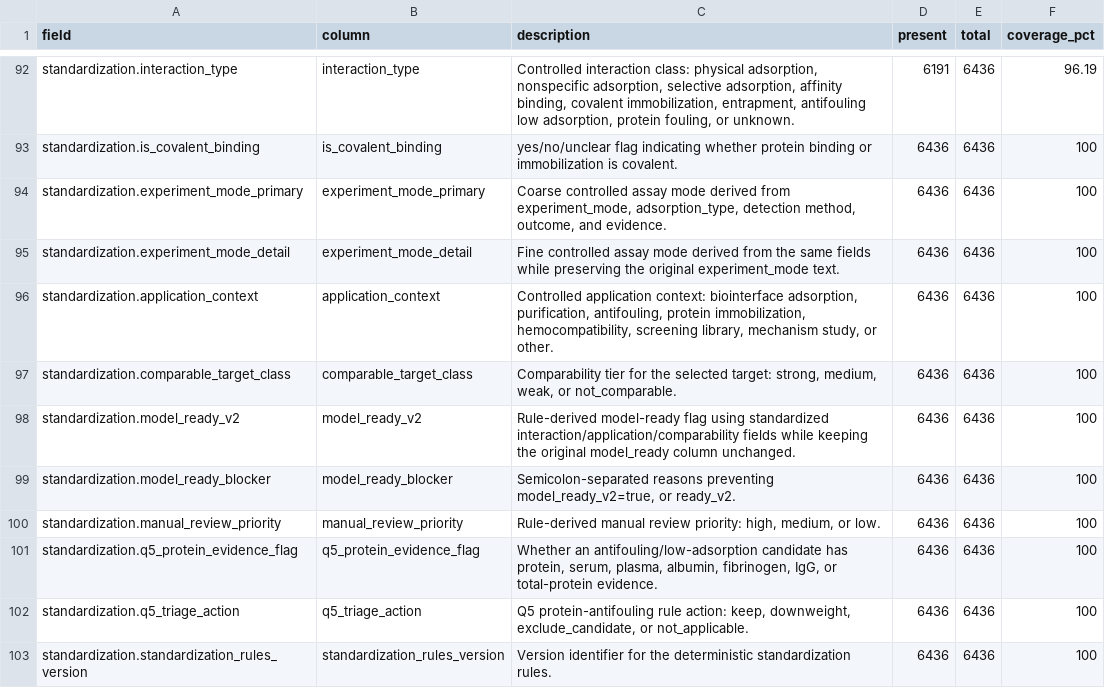
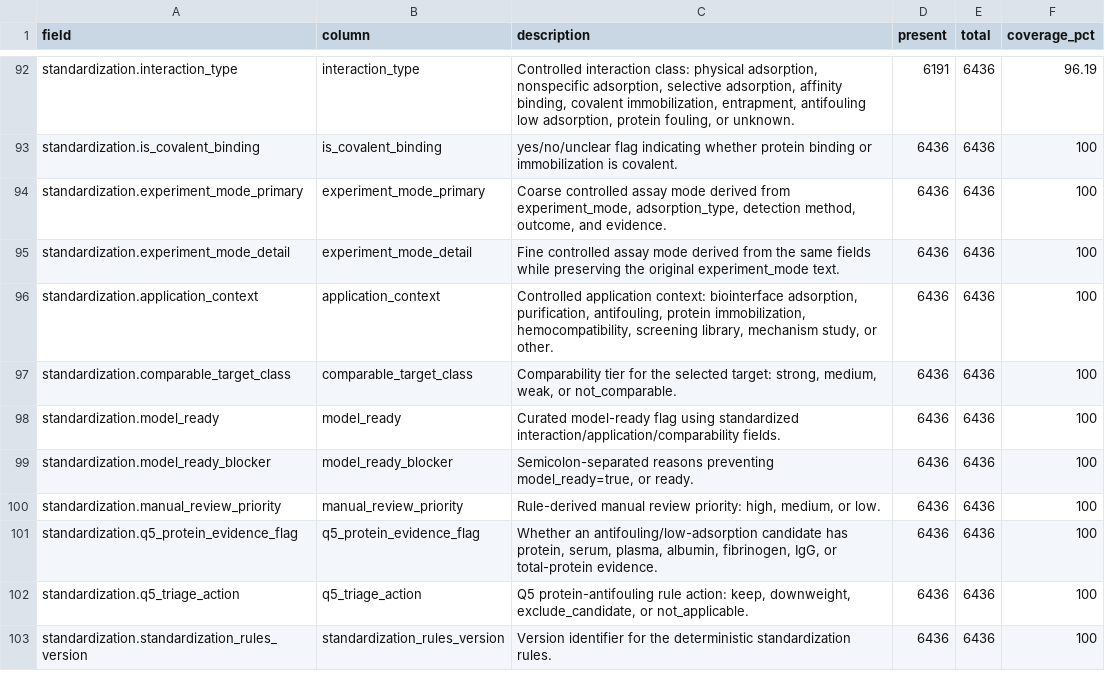
Before and after one commit to sunyrain/PHA, a CSV file: data/curated/pha_scientific_dataset_20260705/metadata/field_coverage.csv, drawn as a sheet; only a part is shown, gaps mark what is left out.

```diff
--- a/data/curated/pha_scientific_dataset_20260705/metadata/field_coverage.csv
+++ b/data/curated/pha_scientific_dataset_20260705/metadata/field_coverage.csv
@@ -97,4 +97,4 @@
 "standardization.comparable_target_class","comparable_target_class","Comparability tier for the selected target: strong, medium, weak, or not_comparable.","6436","6436","100"
-"standardization.model_ready_v2","model_ready_v2","Rule-derived model-ready flag using standardized interaction/application/comparability fields while keeping the original model_ready column unchanged.","6436","6436","100"
-"standardization.model_ready_blocker","model_ready_blocker","Semicolon-separated reasons preventing model_ready_v2=true, or ready_v2.","6436","6436","100"
+"standardization.model_ready","model_ready","Curated model-ready flag using standardized interaction/application/comparability fields.","6436","6436","100"
+"standardization.model_ready_blocker","model_ready_blocker","Semicolon-separated reasons preventing model_ready=true, or ready.","6436","6436","100"
 "standardization.manual_review_priority","manual_review_priority","Rule-derived manual review priority: high, medium, or low.","6436","6436","100"
```
Also changed, not shown: data/curated/pha_scientific_dataset_20260705/data/field_tiers.csv, data/curated/pha_scientific_dataset_20260705/metadata/checksums_sha256.csv, 22 other files.
